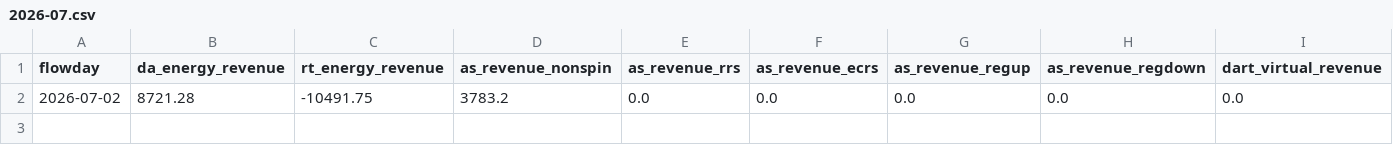
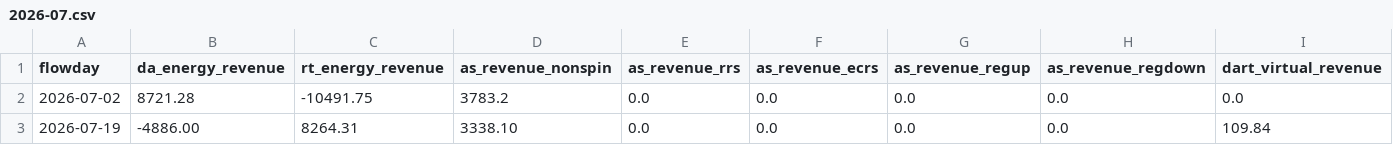
Before and after one commit to Jeong-minsu/BESS_Biz, a CSV file: shared/data/pnl/gks/daily/2026-07.csv, drawn as a sheet; only a part is shown; rows hold the shown columns only; the diff names each change by its address in the sheet, - before the commit and + after, or states it on an @@ line.

```diff
--- a/shared/data/pnl/gks/daily/2026-07.csv
+++ b/shared/data/pnl/gks/daily/2026-07.csv
+row 3: 2026-07-19 | -4886.00 | 8264.31 | 3338.10 | 0.0 | 0.0 | 0.0 | 0.0 | 109.84
```
Also changed, not shown: 7 other files.
